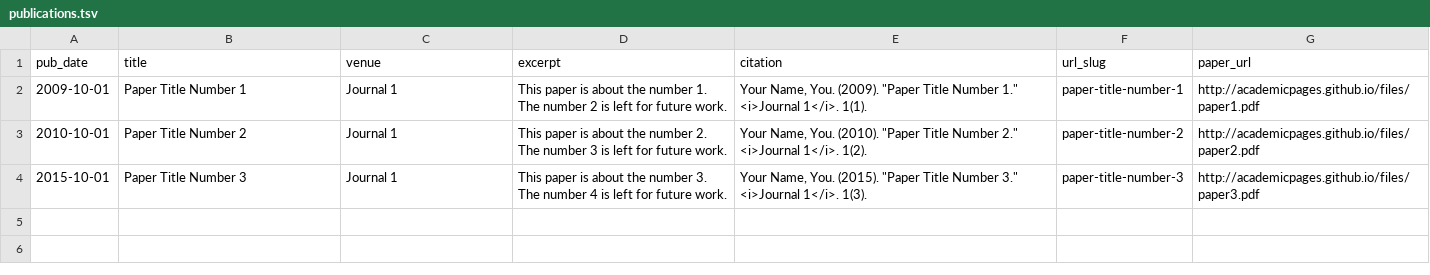
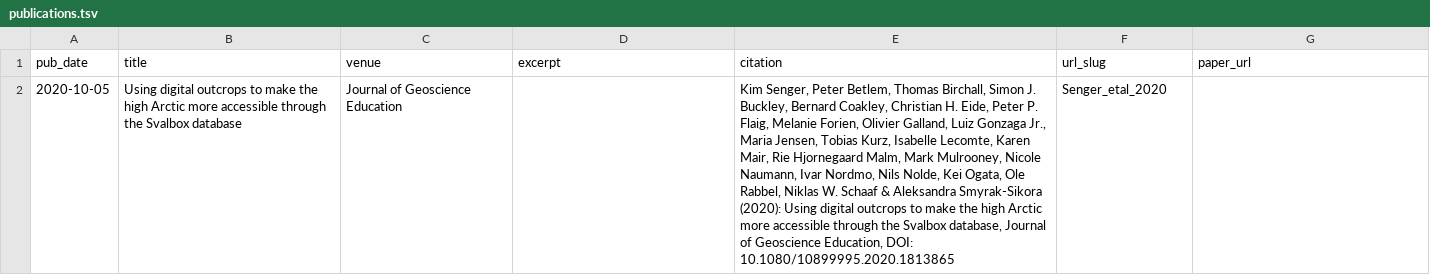
Before and after one commit to NiklasSchaaf/niklasschaaf.github.io, a TSV file: markdown_generator/publications.tsv, drawn as a sheet; removed rows and columns are numbered as before the commit, all else as after; the diff names each change by its address in the sheet, - before the commit and + after, or states it on an @@ line.

Commit message:
Senger 2020

```diff
--- a/markdown_generator/publications.tsv
+++ b/markdown_generator/publications.tsv
-row 2: 2009-10-01 | Paper Title Number 1 | Journal 1 | This paper is about the number 1. The number 2 is left for future work. | Your Name, You. (2009). "Paper Title Number 1." <i>Journal 1</i>. 1(1). | paper-title-number-1 | http://academicpages.github.io/files/paper1.pdf
-row 3: 2010-10-01 | Paper Title Number 2 | Journal 1 | This paper is about the number 2. The number 3 is left for future work. | Your Name, You. (2010). "Paper Title Number 2." <i>Journal 1</i>. 1(2). | paper-title-number-2 | http://academicpages.github.io/files/paper2.pdf
-row 4: 2015-10-01 | Paper Title Number 3 | Journal 1 | This paper is about the number 3. The number 4 is left for future work. | Your Name, You. (2015). "Paper Title Number 3." <i>Journal 1</i>. 1(3). | paper-title-number-3 | http://academicpages.github.io/files/paper3.pdf
+row 2: 2020-10-05 | Using digital outcrops to make the high Arctic more accessible through the Svalbox database | Journal of Geoscience Education |  | Kim Senger, Peter Betlem, Thomas Birchall, Simon J. Buckley, Bernard Coakley, Christian H. Eide, Peter P. Flaig, Melanie Forien, Olivier Galland, Luiz Gonzaga Jr., Maria Jensen, Tobias Kurz, Isabelle Lecomte, Karen Mair, Rie Hjornegaard Malm, Mark Mulrooney, Nicole Naumann, Ivar Nordmo, Nils Nolde, Kei Ogata, Ole Rabbel, Niklas W. Schaaf & Aleksandra Smyrak-Sikora (2020): Using digital outcrops to make the high Arctic more accessible through the Svalbox database, Journal of Geoscience Education, DOI: 10.1080/10899995.2020.1813865 | Senger_etal_2020
```
Also changed, not shown: 7 other files.
